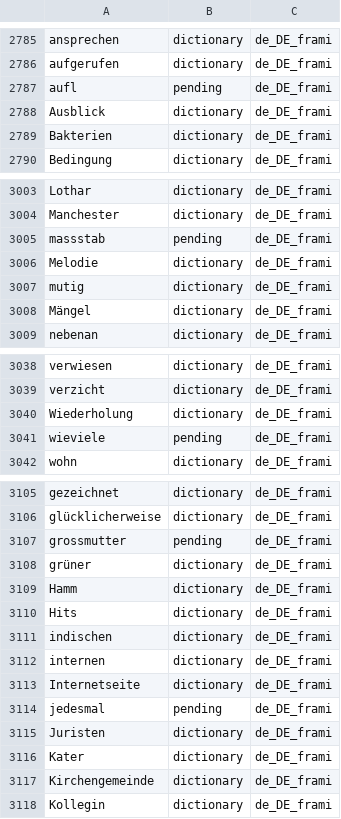
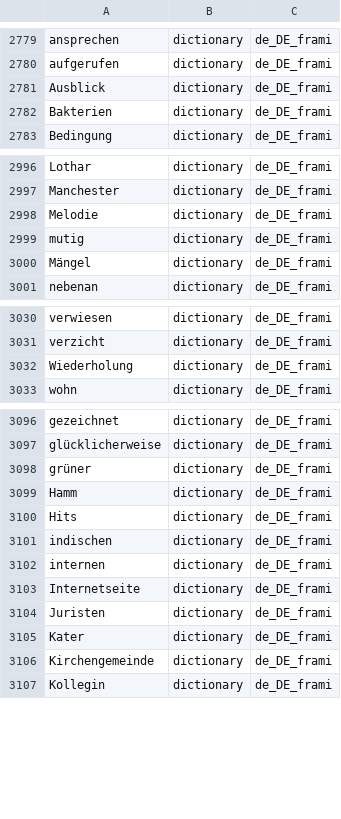
Before and after one commit to icyfxllm-eng/spell-wasm, a TSV file: assets/words/purity/de.tsv, drawn as a sheet; only a part is shown, gaps mark what is left out; the diff covers the shown part only; the diff names each change by its address in the sheet, - before the commit and + after, or states it on an @@ line.

```diff
--- a/assets/words/purity/de.tsv
+++ b/assets/words/purity/de.tsv
-row 2787: aufl | pending | de_DE_frami
-row 3005: massstab | pending | de_DE_frami
-row 3041: wieviele | pending | de_DE_frami
-row 3107: grossmutter | pending | de_DE_frami
-row 3114: jedesmal | pending | de_DE_frami
```
Also changed, not shown: 26 removed rows and 16 edited cells elsewhere in this file, 39 other files.
